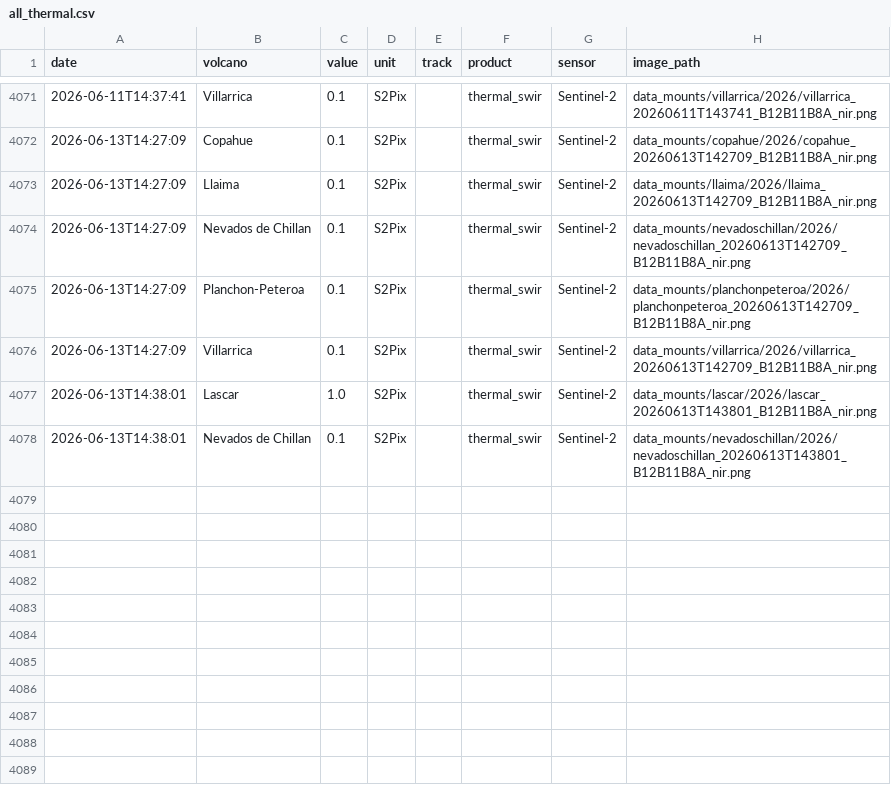
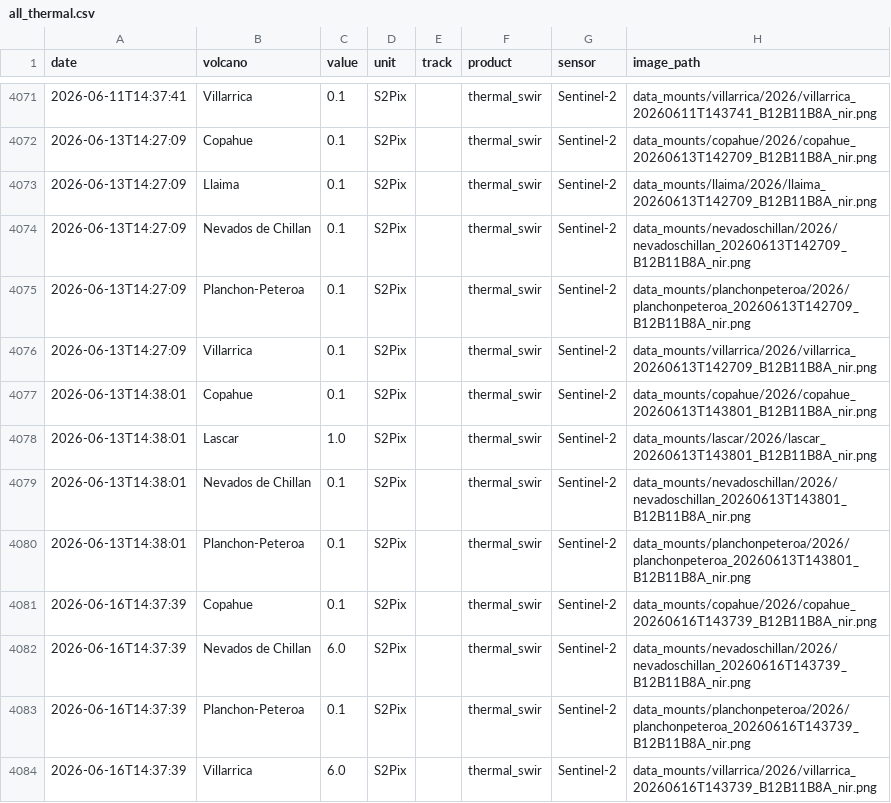
Before and after one commit to MendozaVolcanic/MOUNTS-Chile, a CSV file: csv/all_thermal.csv, drawn as a sheet; only a part is shown, gaps mark what is left out; the diff names each change by its address in the sheet, - before the commit and + after, or states it on an @@ line.

```diff
--- a/csv/all_thermal.csv
+++ b/csv/all_thermal.csv
+row 4077: 2026-06-13T14:38:01 | Copahue | 0.1 | S2Pix |  | thermal_swir | Sentinel-2 | data_mounts/copahue/2026/copahue_20260613T143801_B12B11B8A_nir.png
+row 4080: 2026-06-13T14:38:01 | Planchon-Peteroa | 0.1 | S2Pix |  | thermal_swir | Sentinel-2 | data_mounts/planchonpeteroa/2026/planchonpeteroa_20260613T143801_B12B11B8A_nir.png
+row 4081: 2026-06-16T14:37:39 | Copahue | 0.1 | S2Pix |  | thermal_swir | Sentinel-2 | data_mounts/copahue/2026/copahue_20260616T143739_B12B11B8A_nir.png
+row 4082: 2026-06-16T14:37:39 | Nevados de Chillan | 6.0 | S2Pix |  | thermal_swir | Sentinel-2 | data_mounts/nevadoschillan/2026/nevadoschillan_20260616T143739_B12B11B8A_nir.png
+row 4083: 2026-06-16T14:37:39 | Planchon-Peteroa | 0.1 | S2Pix |  | thermal_swir | Sentinel-2 | data_mounts/planchonpeteroa/2026/planchonpeteroa_20260616T143739_B12B11B8A_nir.png
+row 4084: 2026-06-16T14:37:39 | Villarrica | 6.0 | S2Pix |  | thermal_swir | Sentinel-2 | data_mounts/villarrica/2026/villarrica_20260616T143739_B12B11B8A_nir.png
```
Also changed, not shown: catalog.csv, csv/copahue_thermal_swir.csv, 37 other files.
